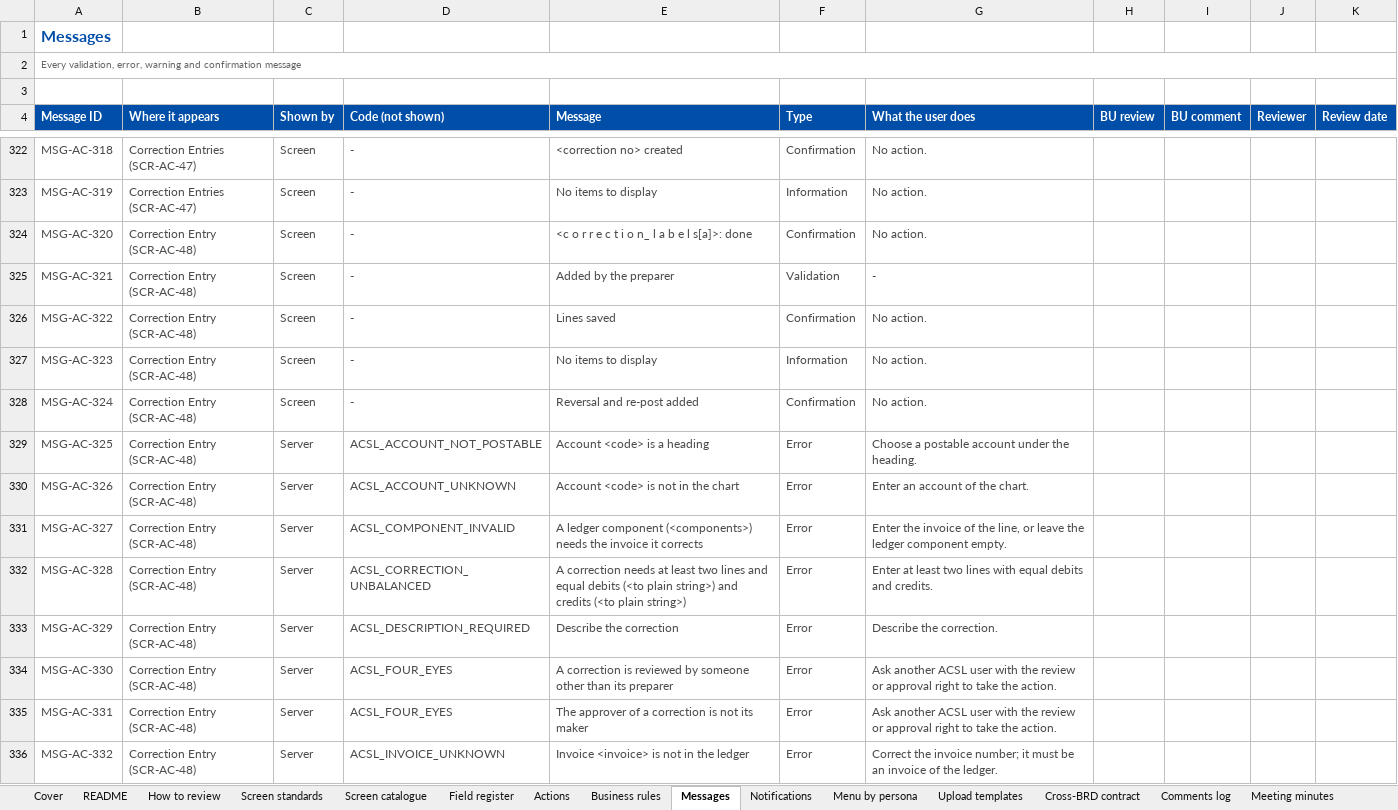
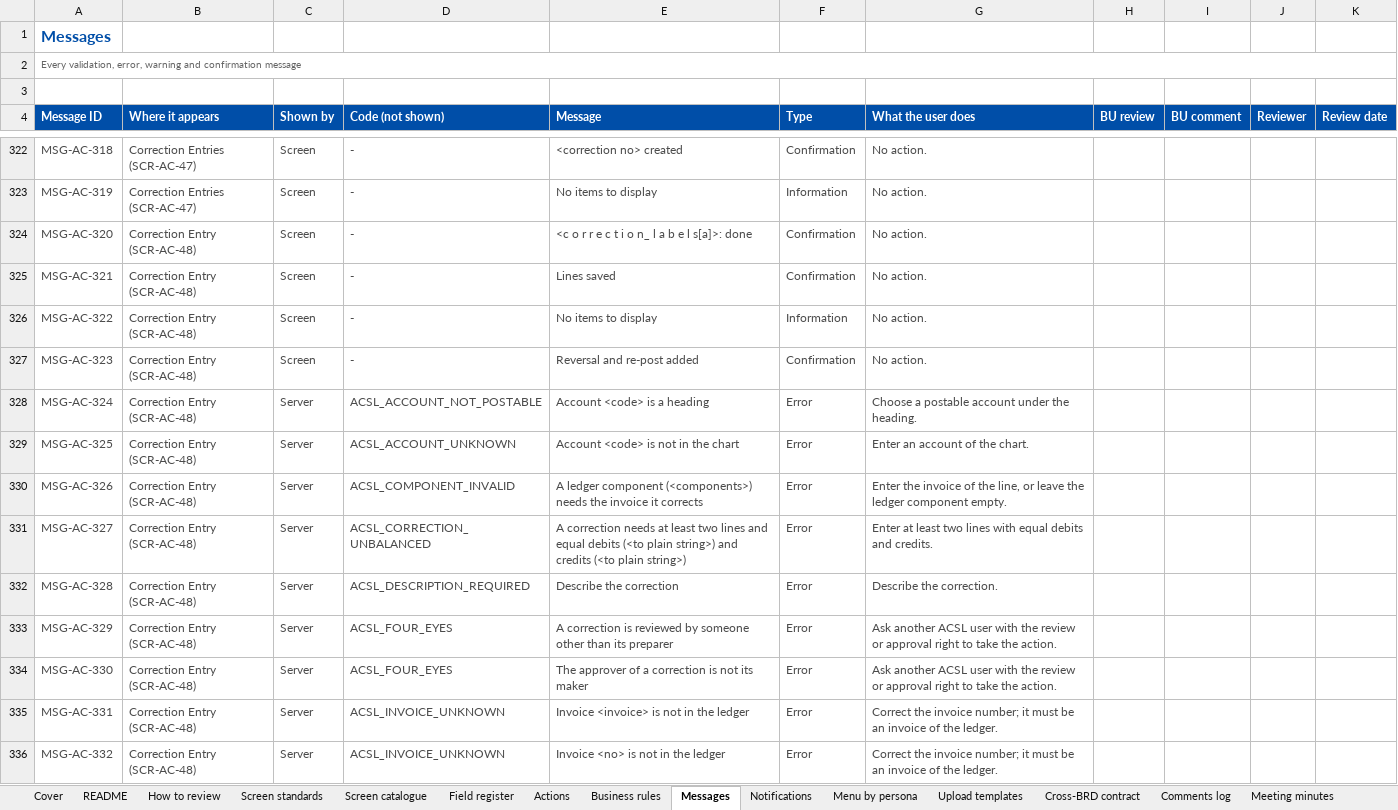
Before and after one commit to IortaTexhNXT-DEV/FinVerse, an Excel workbook: docs/deliverables/out/Drop-1_Transactional/BRD-05_Accounting_Disbursement_ACSL/03_BIBS_Signoff_BRD-05_Accounting_Disbursement_ACSL_v2.0.xlsx, sheet Messages, drawn as a sheet; only a part is shown, gaps mark what is left out; values as stored, in another font and other column widths than the file's, no borders; conditional formats not drawn; the diff covers the shown part only; the diff names each change by its address in the sheet, - before the commit and + after, or states it on an @@ line.

Commit message:
Manual correction lines named as such; sign-off workbook rebuilt

```diff
--- a/docs/deliverables/out/Drop-1_Transactional/BRD-05_Accounting_Disbursement_ACSL/03_BIBS_Signoff_BRD-05_Accounting_Disbursement_ACSL_v2.0.xlsx (sheet Messages)
+++ b/docs/deliverables/out/Drop-1_Transactional/BRD-05_Accounting_Disbursement_ACSL/03_BIBS_Signoff_BRD-05_Accounting_Disbursement_ACSL_v2.0.xlsx (sheet Messages)
-E325 (Message): Added by the preparer
+E325 (Message): Lines saved
-F325 (Type): Validation
+F325 (Type): Confirmation
-G325 (What the user does): -
+G325 (What the user does): No action.
-E326 (Message): Lines saved
+E326 (Message): No items to display
-F326 (Type): Confirmation
+F326 (Type): Information
-E327 (Message): No items to display
+E327 (Message): Reversal and re-post added
-F327 (Type): Information
+F327 (Type): Confirmation
-C328 (Shown by): Screen
+C328 (Shown by): Server
-D328 (Code (not shown)): -
+D328 (Code (not shown)): ACSL_ACCOUNT_NOT_POSTABLE
-E328 (Message): Reversal and re-post added
+E328 (Message): Account <code> is a heading
-F328 (Type): Confirmation
+F328 (Type): Error
-G328 (What the user does): No action.
+G328 (What the user does): Choose a postable account under the heading.
-D329 (Code (not shown)): ACSL_ACCOUNT_NOT_POSTABLE
+D329 (Code (not shown)): ACSL_ACCOUNT_UNKNOWN
-E329 (Message): Account <code> is a heading
+E329 (Message): Account <code> is not in the chart
-G329 (What the user does): Choose a postable account under the heading.
+G329 (What the user does): Enter an account of the chart.
-D330 (Code (not shown)): ACSL_ACCOUNT_UNKNOWN
+D330 (Code (not shown)): ACSL_COMPONENT_INVALID
-E330 (Message): Account <code> is not in the chart
+E330 (Message): A ledger component (<components>) needs the invoice it corrects
-G330 (What the user does): Enter an account of the chart.
+G330 (What the user does): Enter the invoice of the line, or leave the ledger component empty.
-D331 (Code (not shown)): ACSL_COMPONENT_INVALID
+D331 (Code (not shown)): ACSL_CORRECTION_UNBALANCED
-E331 (Message): A ledger component (<components>) needs the invoice it corrects
+E331 (Message): A correction needs at least two lines and equal debits (<to plain string>) and credits (<to plain string>)
-G331 (What the user does): Enter the invoice of the line, or leave the ledger component empty.
+G331 (What the user does): Enter at least two lines with equal debits and credits.
-D332 (Code (not shown)): ACSL_CORRECTION_UNBALANCED
+D332 (Code (not shown)): ACSL_DESCRIPTION_REQUIRED
-E332 (Message): A correction needs at least two lines and equal debits (<to plain string>) and credits (<to plain string>)
+E332 (Message): Describe the correction
-G332 (What the user does): Enter at least two lines with equal debits and credits.
+G332 (What the user does): Describe the correction.
-D333 (Code (not shown)): ACSL_DESCRIPTION_REQUIRED
+D333 (Code (not shown)): ACSL_FOUR_EYES
-E333 (Message): Describe the correction
+E333 (Message): A correction is reviewed by someone other than its preparer
-G333 (What the user does): Describe the correction.
+G333 (What the user does): Ask another ACSL user with the review or approval right to take the action.
-E334 (Message): A correction is reviewed by someone other than its preparer
+E334 (Message): The approver of a correction is not its maker
-D335 (Code (not shown)): ACSL_FOUR_EYES
+D335 (Code (not shown)): ACSL_INVOICE_UNKNOWN
-E335 (Message): The approver of a correction is not its maker
+E335 (Message): Invoice <invoice> is not in the ledger
-G335 (What the user does): Ask another ACSL user with the review or approval right to take the action.
+G335 (What the user does): Correct the invoice number; it must be an invoice of the ledger.
-E336 (Message): Invoice <invoice> is not in the ledger
+E336 (Message): Invoice <no> is not in the ledger
```
Also changed, not shown: 1 removed row and 139 edited cells elsewhere in this sheet, sheet Cover, 3 other files.
